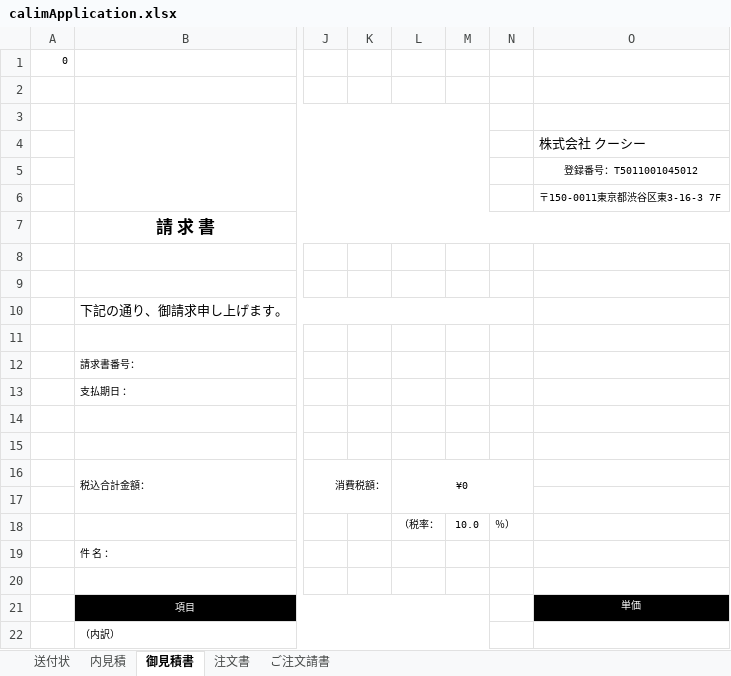
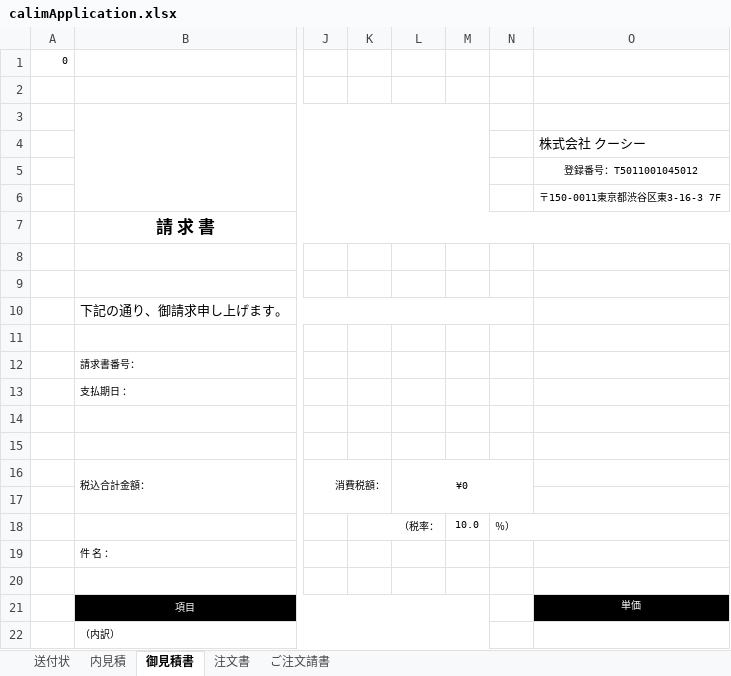
Before and after one commit to Ivankali2020/test, an Excel workbook: calimApplication.xlsx, sheet 御見積書, drawn as a sheet; only a part is shown, gaps mark what is left out; values as stored, in another font and other column widths than the file's, no borders; charts and pictures not drawn; the diff names each change by its address in the sheet, - before the commit and + after, or states it on an @@ line.

```diff
--- a/calimApplication.xlsx (sheet 御見積書)
+++ b/calimApplication.xlsx (sheet 御見積書)
-K18: (empty)
+K18: （税率：
+K18:L18 merged
-L18: （税率：
+L18: (empty)
+N18:O18 merged
```
Also changed, not shown: sheet 注文書, sheet 内見積, sheet ご注文請書.
